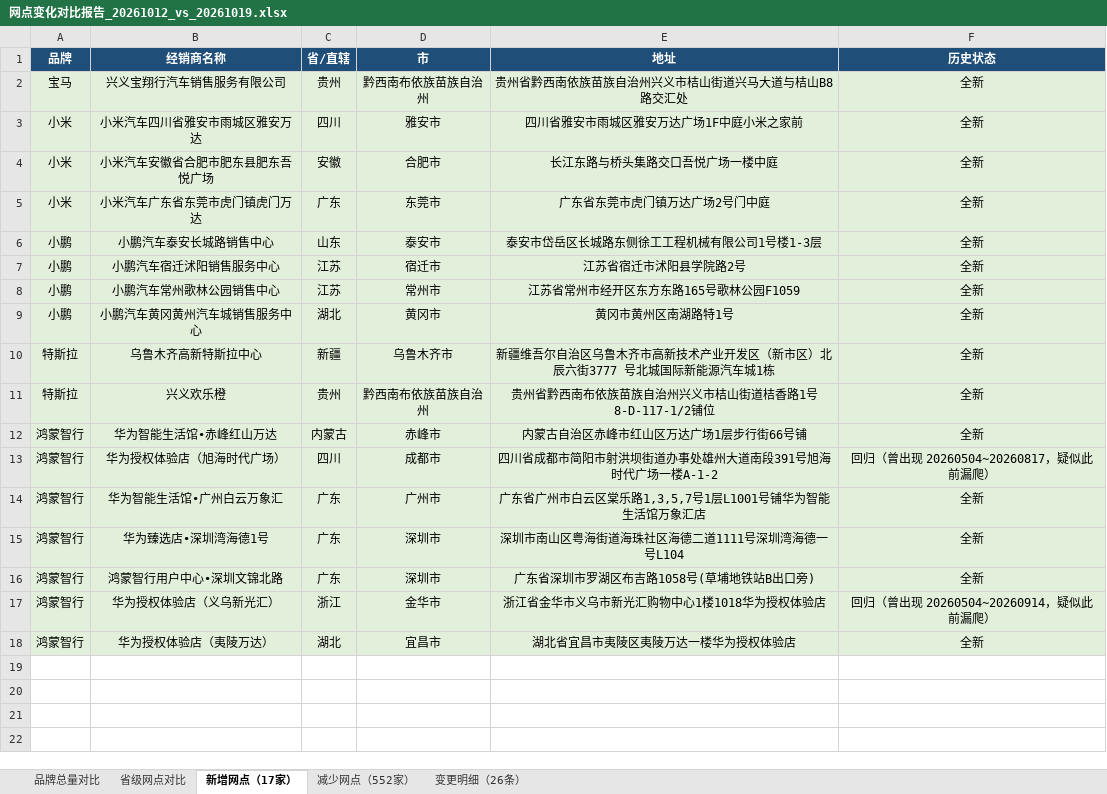
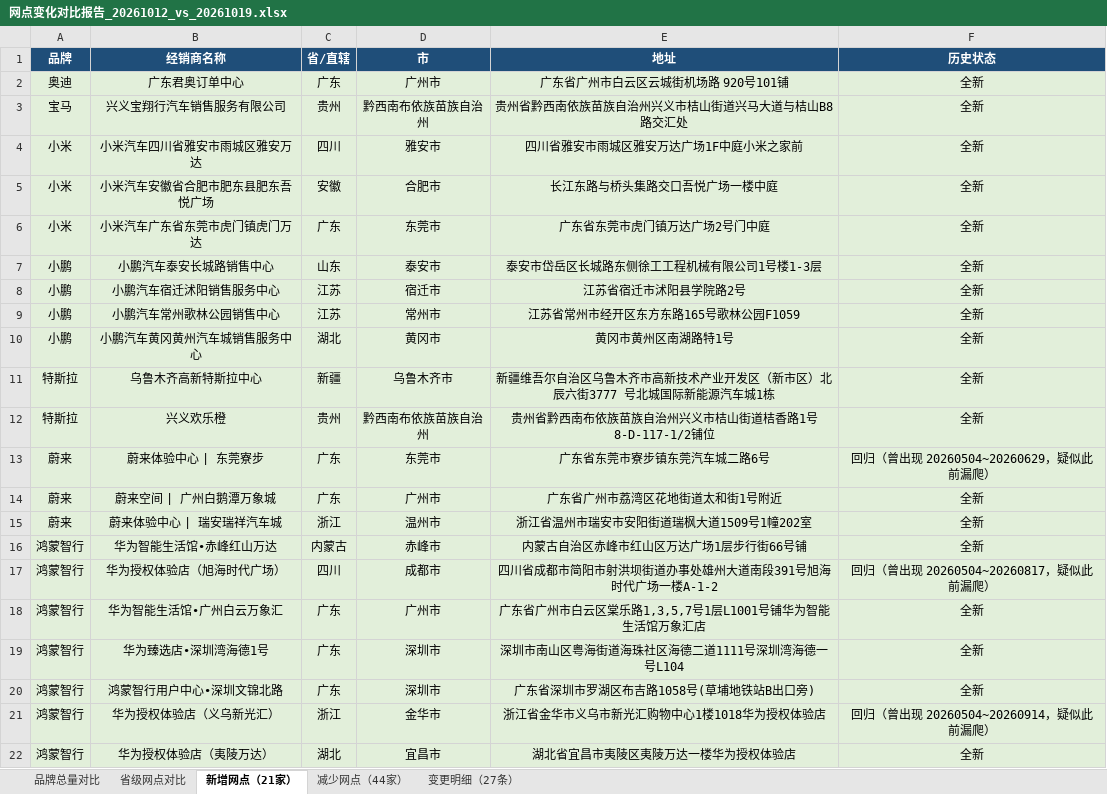
Before and after one commit to William-1225/William-1225.github.io, an Excel workbook: report/downloads/reports/网点变化对比报告_20261012_vs_20261019.xlsx, sheet 新增网点（21家）, drawn as a sheet; values as stored, in another font and other column widths than the file's, no borders; the diff names each change by its address in the sheet, - before the commit and + after, or states it on an @@ line.

```diff
--- a/report/downloads/reports/网点变化对比报告_20261012_vs_20261019.xlsx (sheet 新增网点（21家）)
+++ b/report/downloads/reports/网点变化对比报告_20261012_vs_20261019.xlsx (sheet 新增网点（21家）)
-sheet tab: 新增网点（17家）
+sheet tab: 新增网点（21家）
-sheet tab: 减少网点（552家）
+sheet tab: 减少网点（44家）
-sheet tab: 变更明细（26条）
+sheet tab: 变更明细（27条）
+row 2: 奥迪 | 广东君奥订单中心 | 广东 | 广州市 | 广东省广州市白云区云城街机场路 920号101铺 | 全新
+row 13: 蔚来 | 蔚来体验中心 | 东莞寮步 | 广东 | 东莞市 | 广东省东莞市寮步镇东莞汽车城二路6号 | 回归（曾出现 20260504~20260629，疑似此前漏爬）
+row 14: 蔚来 | 蔚来空间 | 广州白鹅潭万象城 | 广东 | 广州市 | 广东省广州市荔湾区花地街道太和街1号附近 | 全新
+row 15: 蔚来 | 蔚来体验中心 | 瑞安瑞祥汽车城 | 浙江 | 温州市 | 浙江省温州市瑞安市安阳街道瑞枫大道1509号1幢202室 | 全新
```
Also changed, not shown: sheet 减少网点（44家）, sheet 省级网点对比, sheet 变更明细（27条）, sheet 品牌总量对比, report/downloads/reports/网点变化对比报告_20260504_vs_20260511.xlsx, report/downloads/reports/网点变化对比报告_20260511_vs_20260518.xlsx, 52 other files.
